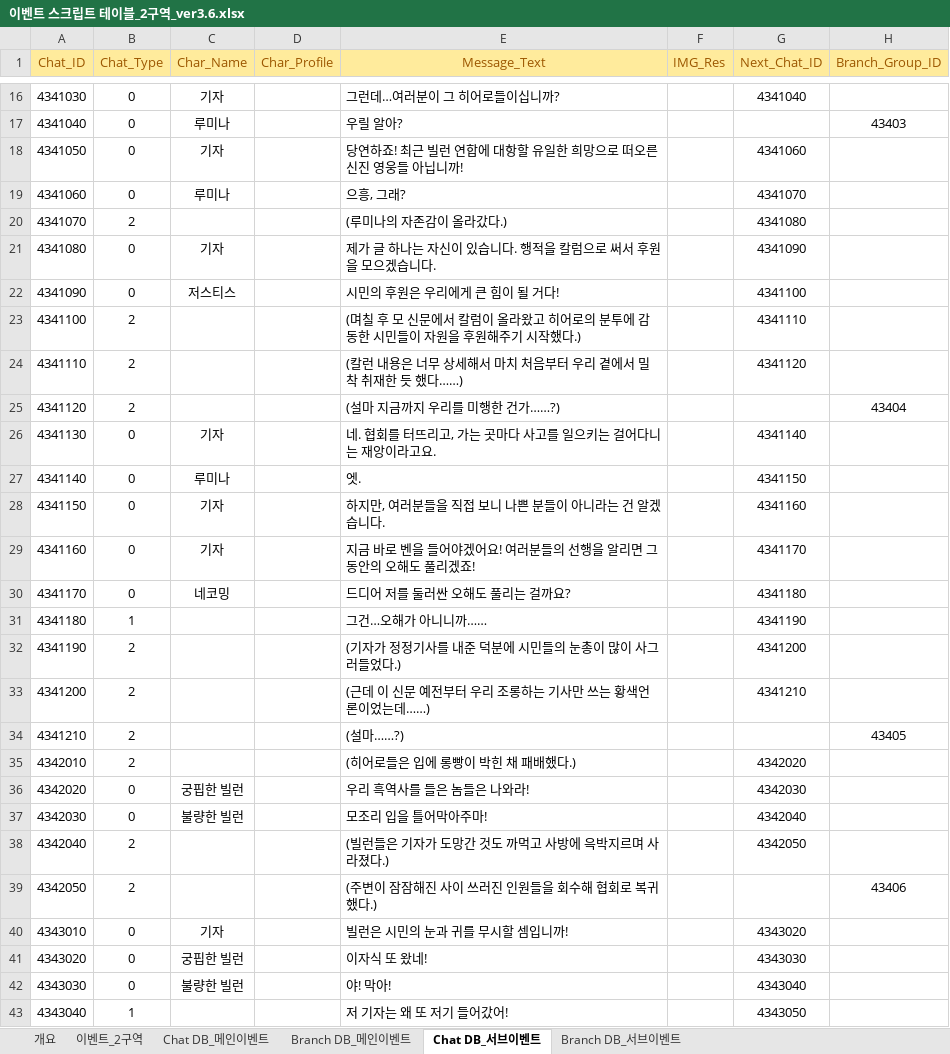
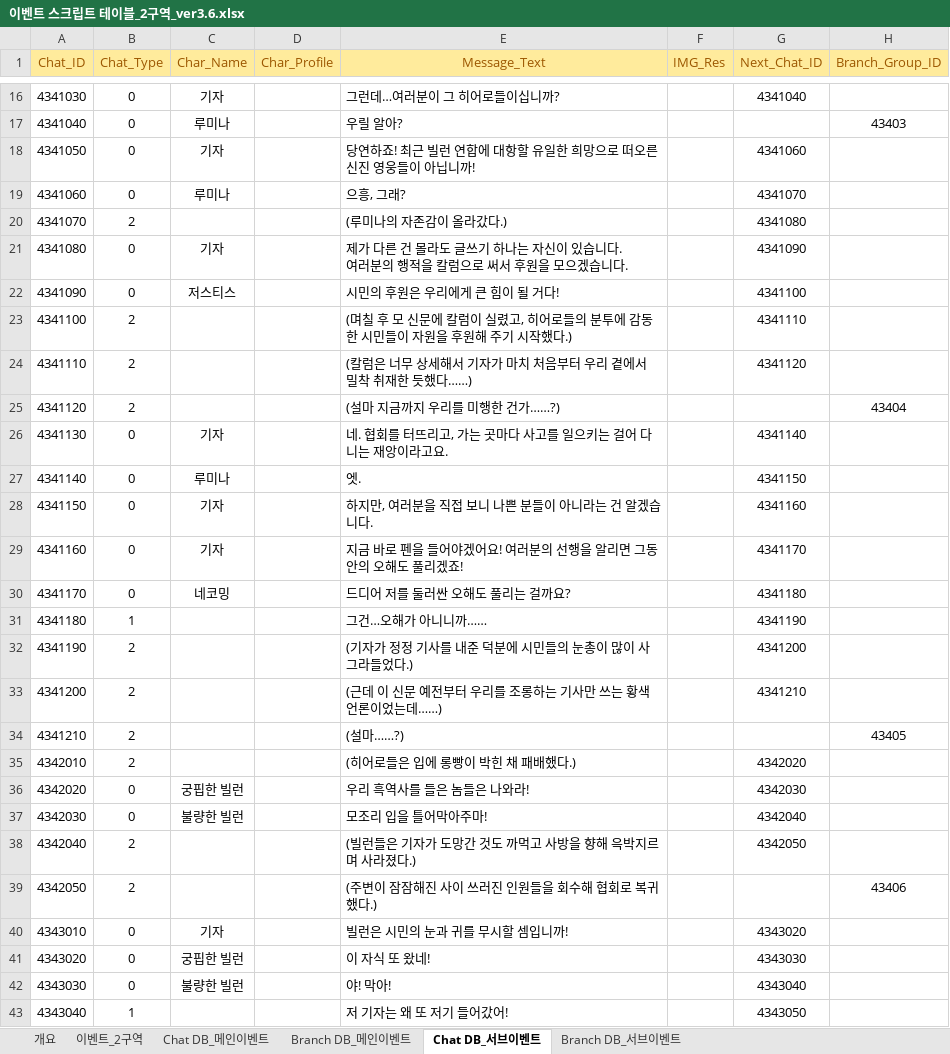
Before and after one commit to TeamNorthernSky/HeroInfluence, an Excel workbook: Assets/_ProtoType_Merge/ASB/Data/Excel/이벤트 스크립트 테이블_2구역_ver3.6.xlsx, sheet Chat DB_서브이벤트, drawn as a sheet; only a part is shown, gaps mark what is left out; values as stored, in another font and other column widths than the file's, no borders; ↵ is a line break in a cell; the diff covers the shown part only; the diff names each change by its address in the sheet, - before the commit and + after, or states it on an @@ line.

```diff
--- a/Assets/_ProtoType_Merge/ASB/Data/Excel/이벤트 스크립트 테이블_2구역_ver3.6.xlsx (sheet Chat DB_서브이벤트)
+++ b/Assets/_ProtoType_Merge/ASB/Data/Excel/이벤트 스크립트 테이블_2구역_ver3.6.xlsx (sheet Chat DB_서브이벤트)
-E18 (Message_Text): …영웅들 아닙니…
+E18 (Message_Text): …영웅들이 아닙니…
-E21 (Message_Text): 제가 글 하나는 자신이 있습니다. 행적을…
+E21 (Message_Text): 제가 다른 건 몰라도 글쓰기 하나는 자신이 있습니다. ↵ 여러분의 행적을…
-E23 (Message_Text): …신문에서 칼럼이 올라왔고 히어로의 분투에 감동한 시민들이 자원을 후원해주기 시…
+E23 (Message_Text): …신문에 칼럼이 실렸고, 히어로들의 분투에 감동한 시민들이 자원을 후원해 주기 시…
-E24 (Message_Text): (칼런 내용은 너무 상세해서 마치 처음부터 우리 곁에서 밀착 취재한 듯 했다……)
+E24 (Message_Text): (칼럼은 너무 상세해서 기자가 마치 처음부터 우리 곁에서 밀착 취재한 듯했다……)
-E26 (Message_Text): 네. 협회를 터뜨리고, 가는 곳마다 사고를 일으키는 걸어다니는 재앙이라고요.
+E26 (Message_Text): 네. 협회를 터뜨리고, 가는 곳마다 사고를 일으키는 걸어 다니는 재앙이라고요.
-E28 (Message_Text): 하지만, 여러분들을 직접 보니 나쁜 분들이 아니라는 건 알겠습니다.
+E28 (Message_Text): 하지만, 여러분을 직접 보니 나쁜 분들이 아니라는 건 알겠습니다.
-E29 (Message_Text): 지금 바로 벤을 들어야겠어요! 여러분들의 선행을 알리면 그동안의 오해도 풀리겠죠!
+E29 (Message_Text): 지금 바로 펜을 들어야겠어요! 여러분의 선행을 알리면 그동안의 오해도 풀리겠죠!
-E32 (Message_Text): (기자가 정정기사를 내준 덕분에 시민들의 눈총이 많이 사그러들었다.)
+E32 (Message_Text): (기자가 정정 기사를 내준 덕분에 시민들의 눈총이 많이 사그라들었다.)
-E33 (Message_Text): (근데 이 신문 예전부터 우리 조롱하는 기사만 쓰는 황색언론이었는데……)
+E33 (Message_Text): (근데 이 신문 예전부터 우리를 조롱하는 기사만 쓰는 황색 언론이었는데……)
-E38 (Message_Text): (빌런들은 기자가 도망간 것도 까먹고 사방에 윽박지르며 사라졌다.)
+E38 (Message_Text): (빌런들은 기자가 도망간 것도 까먹고 사방을 향해 윽박지르며 사라졌다.)
-E41 (Message_Text): 이자식 또 왔네!
+E41 (Message_Text): 이 자식 또 왔네!
```
Also changed, not shown: 16 edited cells elsewhere in this sheet, sheet Chat DB_메인이벤트, sheet 이벤트_2구역, sheet Branch DB_메인이벤트, sheet 개요, sheet Branch DB_서브이벤트, charts or pictures, Assets/_ProtoType_Merge/ASB/Data/Excel/이벤트 스크립트 테이블_1구역_ver5.8.xlsx, 8 other files.
